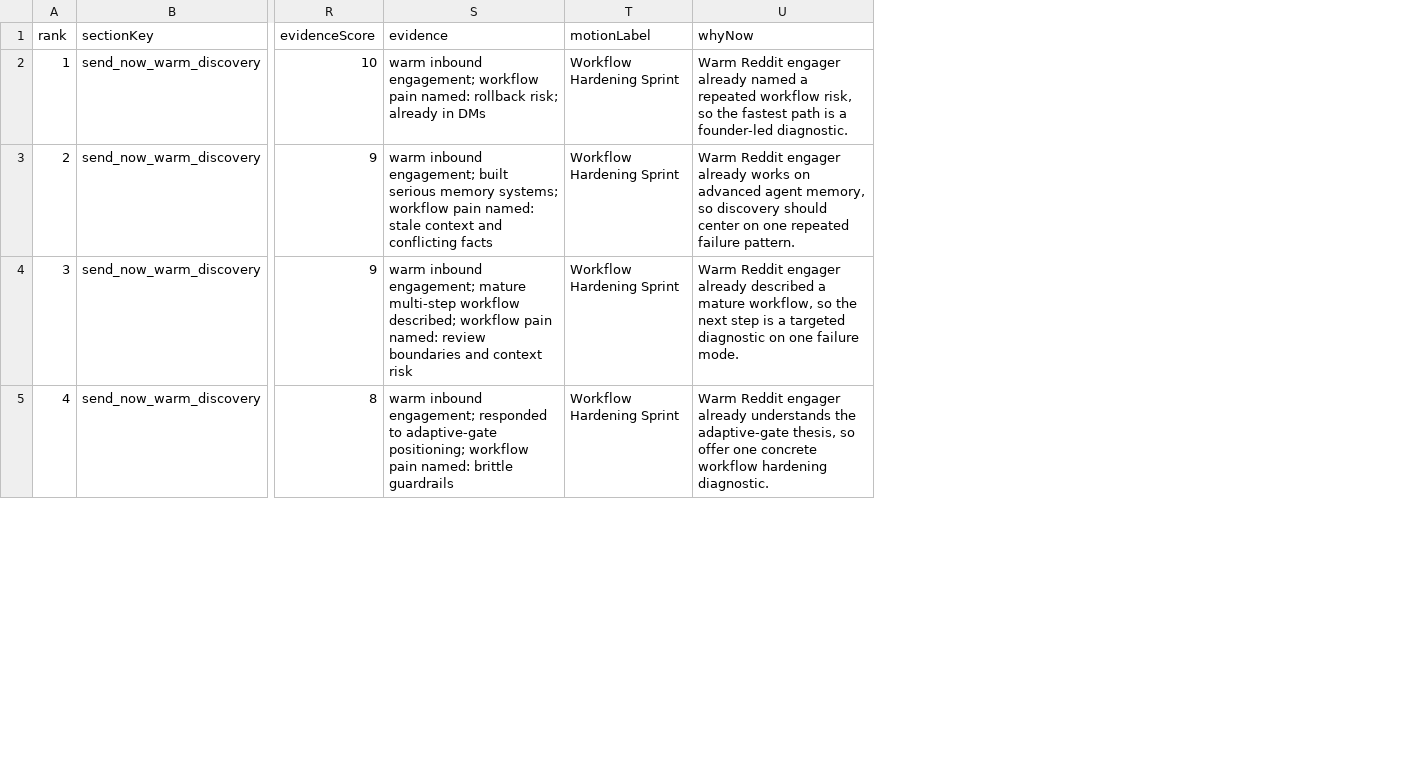
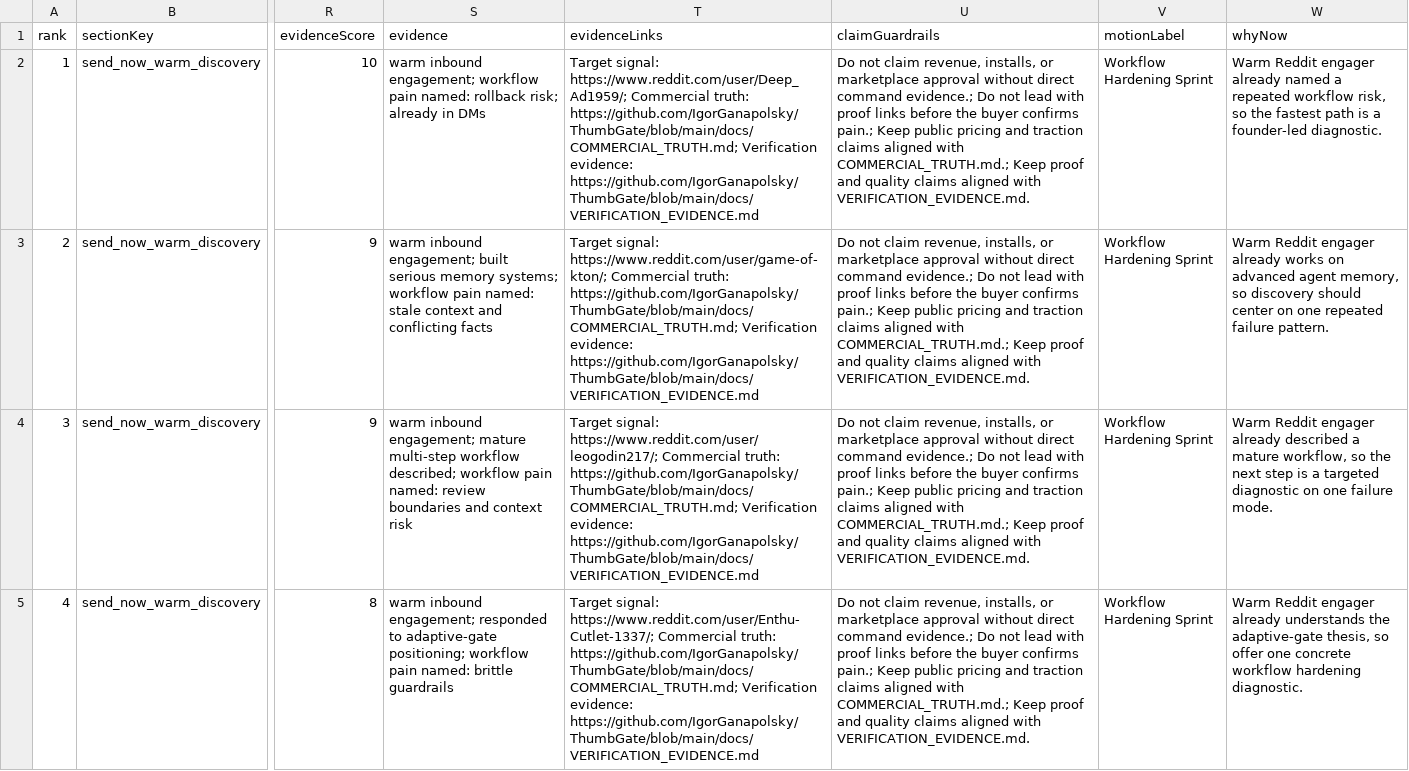
Before and after one commit to IgorGanapolsky/ThumbGate, a CSV file: docs/marketing/operator-send-now.csv, drawn as a sheet; only a part is shown, gaps mark what is left out; the diff covers the shown part only; the diff names each change by its address in the sheet, - before the commit and + after, or states it on an @@ line.

Commit message:
fix(gtm): keep send-now exports evidence-backed

```diff
--- a/docs/marketing/operator-send-now.csv
+++ b/docs/marketing/operator-send-now.csv
+column T (evidenceLinks), rows 2-5: Target signal: https://www.reddit.com/user/Deep_Ad1959/; Commercial truth: https://github.com/IgorGanapolsky/ThumbGate/blob/main/docs/COMMERCIAL_TRUTH.md; Verification evidence: https://github.com/IgorGanapolsky/ThumbGate/blob/main/docs/VERIFICATION_EVIDENCE.md | Target signal: https://www.reddit.com/user/game-of-kton/; Commercial truth: https://github.com/IgorGanapolsky/ThumbGate/blob/main/docs/COMMERCIAL_TRUTH.md; Verification evidence: https://github.com/IgorGanapolsky/ThumbGate/blob/main/docs/VERIFICATION_EVIDENCE.md | Target signal: https://www.reddit.com/user/leogodin217/; Commercial truth: https://github.com/IgorGanapolsky/ThumbGate/blob/main/docs/COMMERCIAL_TRUTH.md; Verification evidence: https://github.com/IgorGanapolsky/ThumbGate/blob/main/docs/VERIFICATION_EVIDENCE.md | Target signal: https://www.reddit.com/user/Enthu-Cutlet-1337/; Commercial truth: https://github.com/IgorGanapolsky/ThumbGate/blob/main/docs/COMMERCIAL_TRUTH.md; Verification evidence: https://github.com/IgorGanapolsky/ThumbGate/blob/main/docs/VERIFICATION_EVIDENCE.md
+column U (claimGuardrails), rows 2-5: all Do not claim revenue, installs, or marketplace approval without direct command evidence.; Do not lead with proof links before the buyer confirms pain.; Keep public pricing and traction claims aligned with COMMERCIAL_TRUTH.md.; Keep proof and quality claims aligned with VERIFICATION_EVIDENCE.md.
```
Also changed, not shown: 74 edited cells elsewhere in this file, docs/marketing/gtm-target-queue.csv, 13 other files.
